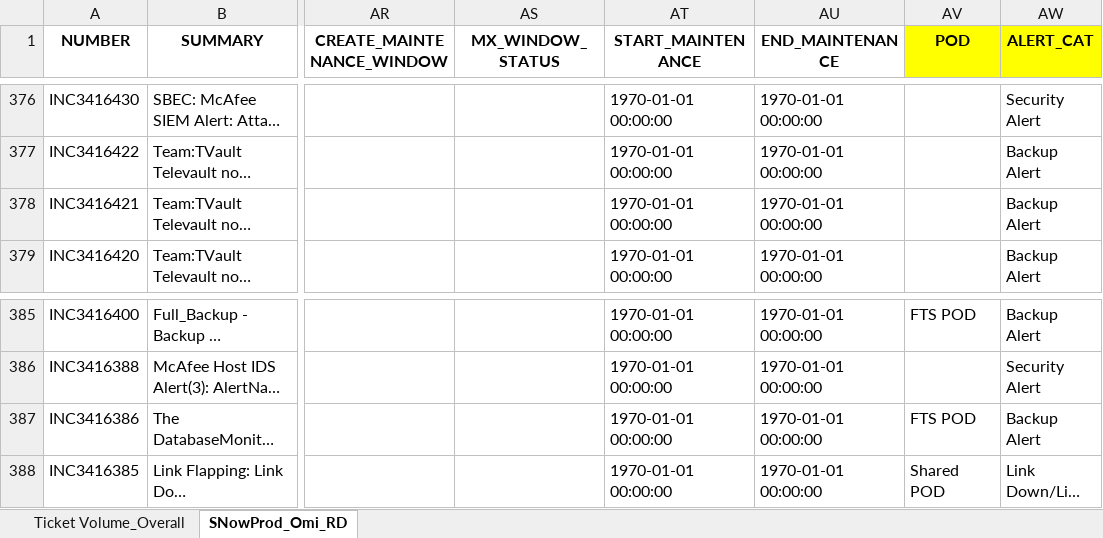
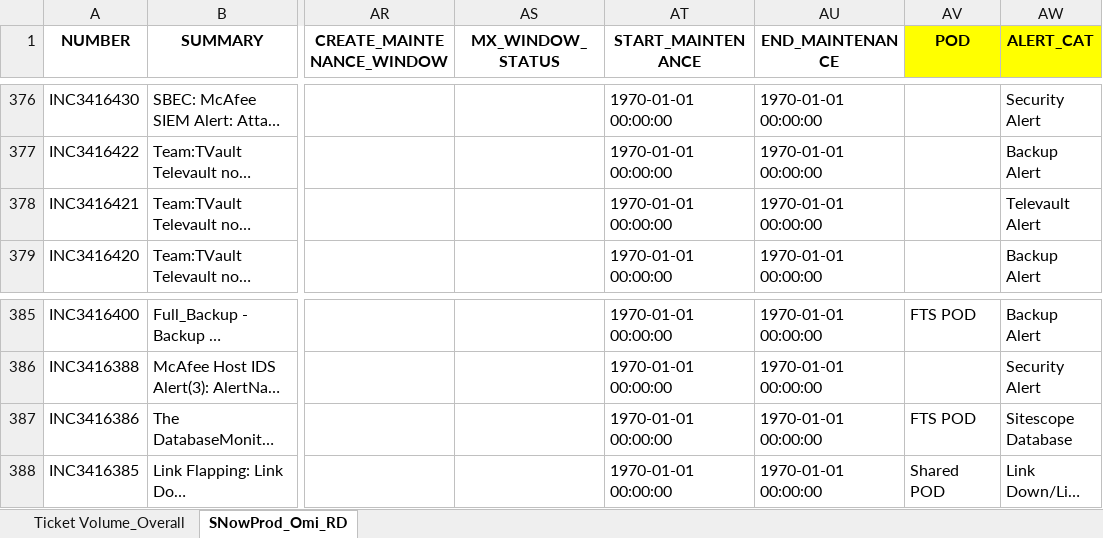
Before and after one commit to vivek42537/SQL-Python, an Excel workbook: FinalProduct/ReportTemplateUpdated.xlsx, sheet SNowProd_Omi_RD, drawn as a sheet; only a part is shown, gaps mark what is left out; long unchanged cells end in …; values as stored, in another font and other column widths than the file's, no borders; table styles not drawn; the diff names each change by its address in the sheet, - before the commit and + after, or states it on an @@ line.

```diff
--- a/FinalProduct/ReportTemplateUpdated.xlsx (sheet SNowProd_Omi_RD)
+++ b/FinalProduct/ReportTemplateUpdated.xlsx (sheet SNowProd_Omi_RD)
-AW378 (ALERT_CAT): Backup Alert
+AW378 (ALERT_CAT): Televault Alert
-AW387 (ALERT_CAT): Backup Alert
+AW387 (ALERT_CAT): Sitescope Database
```
Also changed, not shown: FinalProduct/ReportTemplateUpdatedFilled.xlsx, RawData23.xlsx, 9 other files.
